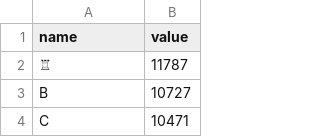
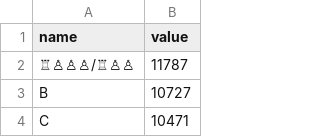
Before and after one commit to alanyee/chessendgames, a TSV file: data1.tsv, drawn as a sheet; only a part is shown.

Commit message:
test: add more unicodes

```diff
--- a/data1.tsv
+++ b/data1.tsv
@@ -1,3 +1,3 @@
 name	value
-♖	11787
+♖♙♙♙/♖♙♙	11787
 B	10727
```
